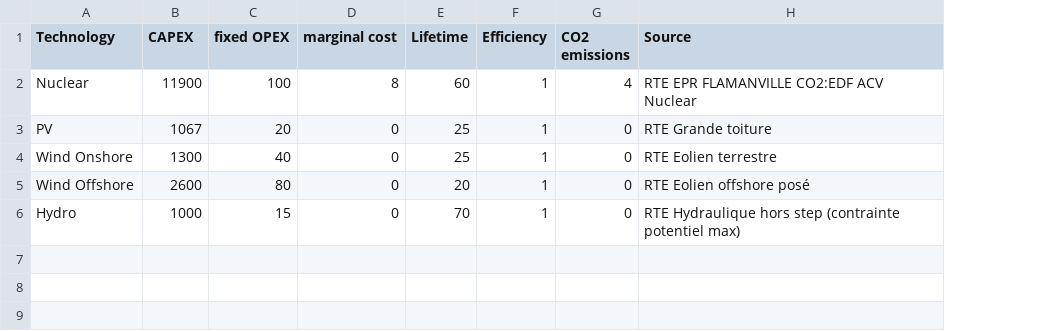
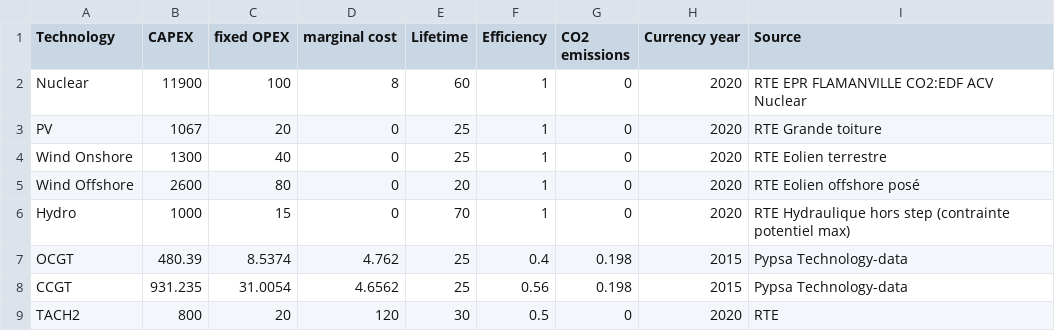
Before and after one commit to noehuss/Integrated-grids, a CSV file: data/costs.csv, drawn as a sheet; the diff names each change by its address in the sheet, - before the commit and + after, or states it on an @@ line.

```diff
--- a/data/costs.csv
+++ b/data/costs.csv
+column H (Currency year), rows 2-6: all 2020
-G2 (CO2 emissions): 4
+G2 (CO2 emissions): 0
+row 7: OCGT | 480.39 | 8.5374 | 4.762 | 25 | 0.4 | 0.198 | 2015 | Pypsa Technology-data
+row 8: CCGT | 931.235 | 31.0054 | 4.6562 | 25 | 0.56 | 0.198 | 2015 | Pypsa Technology-data
+row 9: TACH2 | 800 | 20 | 120 | 30 | 0.5 | 0 | 2020 | RTE
```
Also changed, not shown: 6 other files.
